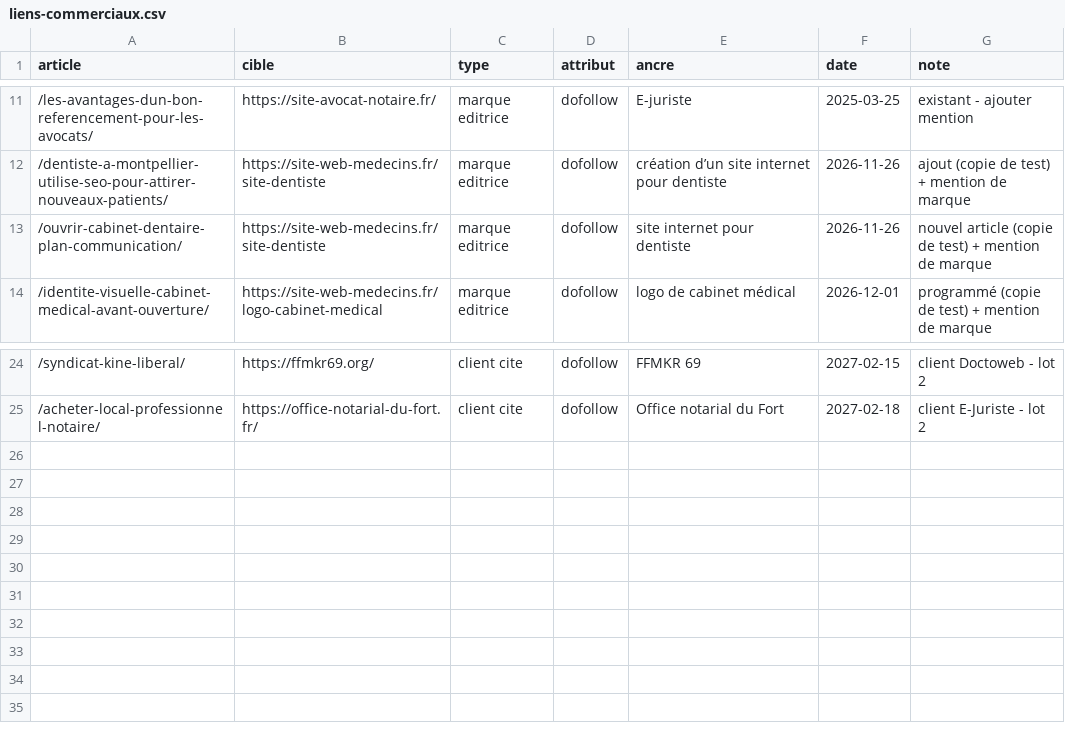
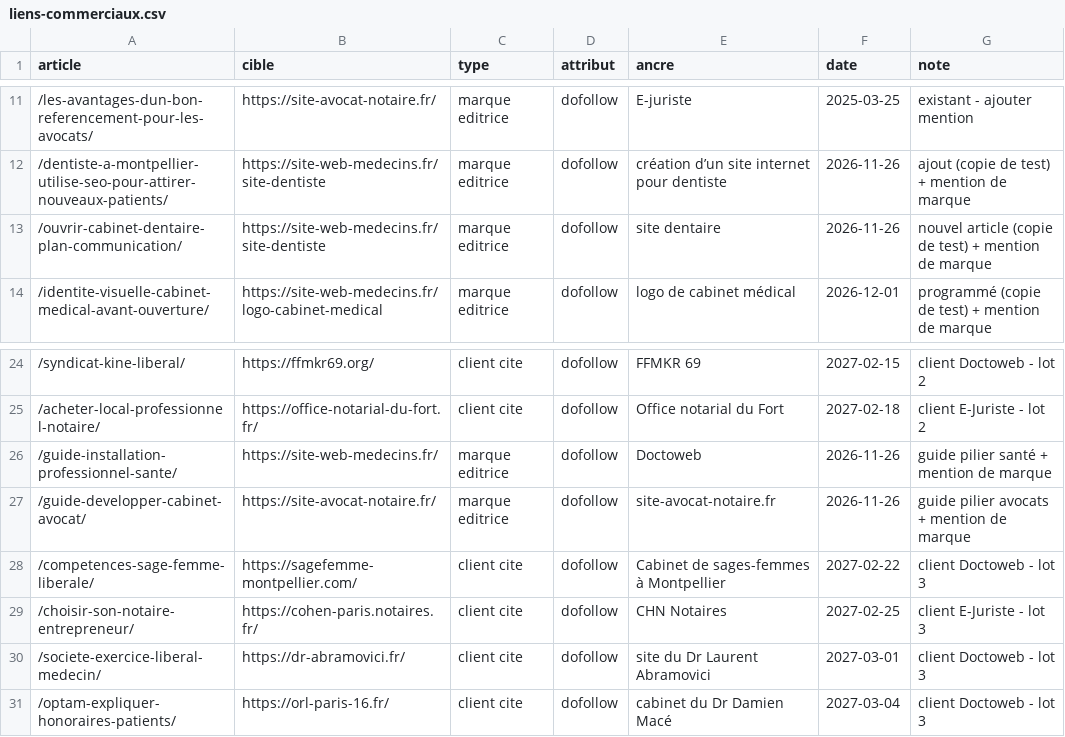
Before and after one commit to ShirleyDjaka/a3cDigital, a CSV file: seo/liens-commerciaux.csv, drawn as a sheet; only a part is shown, gaps mark what is left out.

```diff
--- a/seo/liens-commerciaux.csv
+++ b/seo/liens-commerciaux.csv
@@ -12,3 +12,3 @@ article,cible,type,attribut,ancre,date,note
 /dentiste-a-montpellier-utilise-seo-pour-attirer-nouveaux-patients/,https://site-web-medecins.fr/site-dentiste,marque editrice,dofollow,création d’un site internet pour dentiste,2026-11-26,ajout (copie de test) + mention de marque
-/ouvrir-cabinet-dentaire-plan-communication/,https://site-web-medecins.fr/site-dentiste,marque editrice,dofollow,site internet pour dentiste,2026-11-26,nouvel article (copie de test) + mention de marque
+/ouvrir-cabinet-dentaire-plan-communication/,https://site-web-medecins.fr/site-dentiste,marque editrice,dofollow,site dentaire,2026-11-26,nouvel article (copie de test) + mention de marque
 /identite-visuelle-cabinet-medical-avant-ouverture/,https://site-web-medecins.fr/logo-cabinet-medical,marque editrice,dofollow,logo de cabinet médical,2026-12-01,programmé (copie de test) + mention de marque
@@ -25 +25,7 @@ article,cible,type,attribut,ancre,date,note
 /acheter-local-professionnel-notaire/,https://office-notarial-du-fort.fr/,client cite,dofollow,Office notarial du Fort,2027-02-18,client E-Juriste - lot 2
+/guide-installation-professionnel-sante/,https://site-web-medecins.fr/,marque editrice,dofollow,Doctoweb,2026-11-26,guide pilier santé + mention de marque
+/guide-developper-cabinet-avocat/,https://site-avocat-notaire.fr/,marque editrice,dofollow,site-avocat-notaire.fr,2026-11-26,guide pilier avocats + mention de marque
+/competences-sage-femme-liberale/,https://sagefemme-montpellier.com/,client cite,dofollow,Cabinet de sages-femmes à Montpellier,2027-02-22,client Doctoweb - lot 3
+/choisir-son-notaire-entrepreneur/,https://cohen-paris.notaires.fr/,client cite,dofollow,CHN Notaires,2027-02-25,client E-Juriste - lot 3
+/societe-exercice-liberal-medecin/,https://dr-abramovici.fr/,client cite,dofollow,site du Dr Laurent Abramovici,2027-03-01,client Doctoweb - lot 3
+/optam-expliquer-honoraires-patients/,https://orl-paris-16.fr/,client cite,dofollow,cabinet du Dr Damien Macé,2027-03-04,client Doctoweb - lot 3
```
Also changed, not shown: 8 other files.
